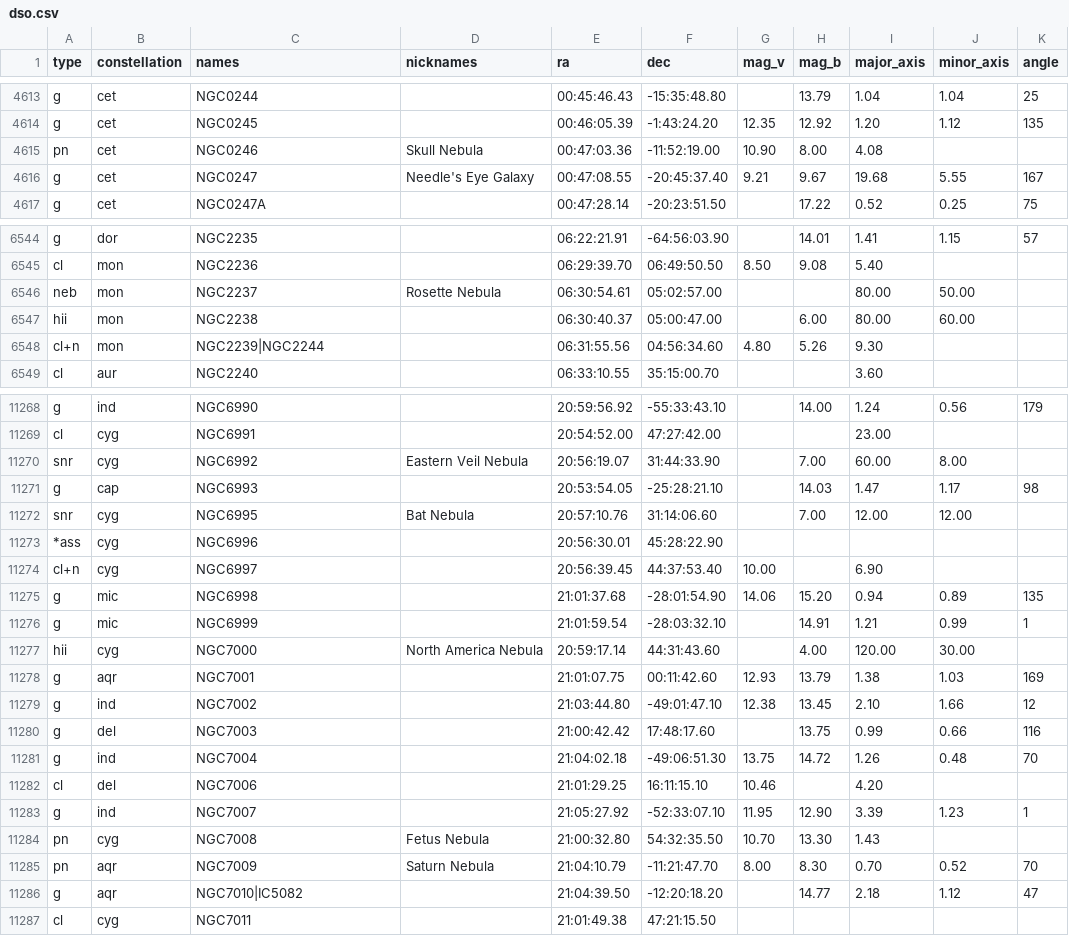
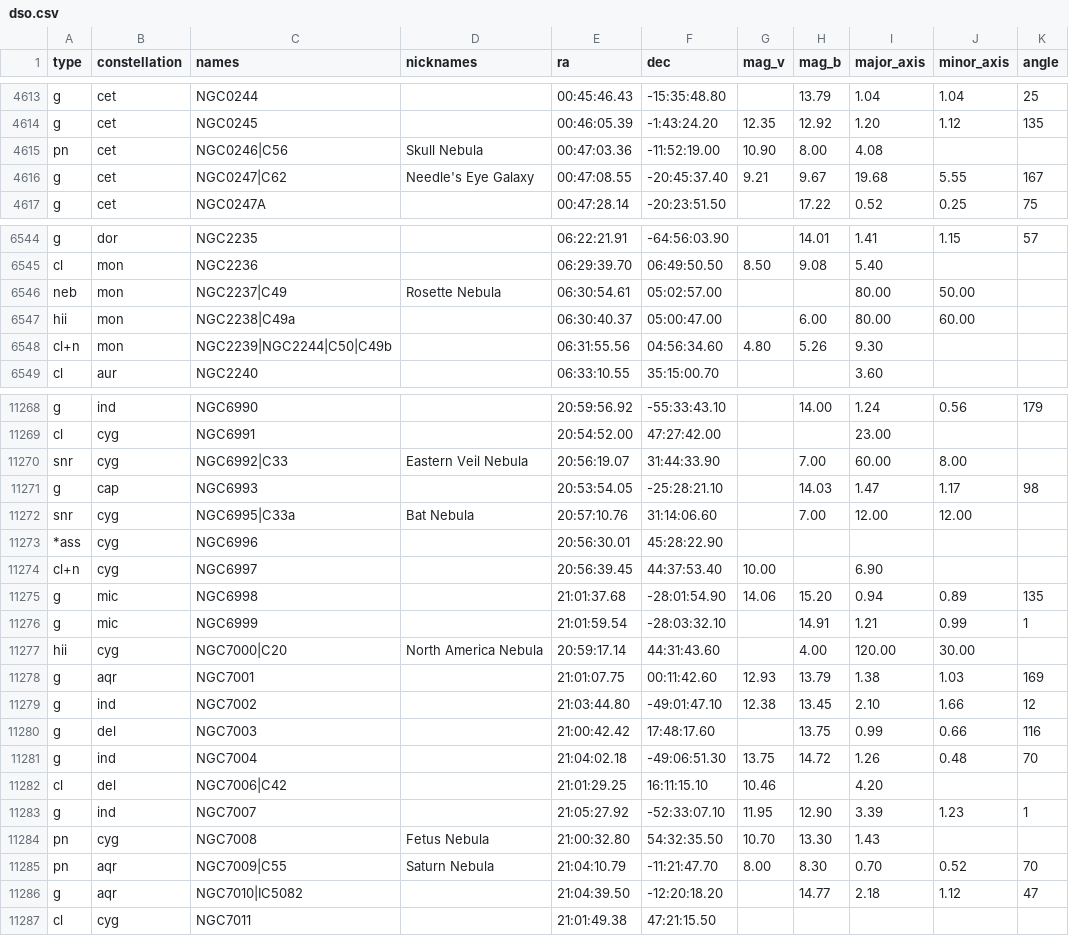
Before and after one commit to art-den/astra_lite, a CSV file: map_data/dso.csv, drawn as a sheet; only a part is shown, gaps mark what is left out; the diff covers the shown part only.

Commit message:
Caldwell catalogue

```diff
--- a/map_data/dso.csv
+++ b/map_data/dso.csv
@@ -4614,4 +4614,4 @@ g;cet;NGC0244;;00:45:46.43;-15:35:48.80;;13.79;1.04;1.04;25
 g;cet;NGC0245;;00:46:05.39;-1:43:24.20;12.35;12.92;1.20;1.12;135
-pn;cet;NGC0246;Skull Nebula;00:47:03.36;-11:52:19.00;10.90;8.00;4.08;;
-g;cet;NGC0247;Needle's Eye Galaxy;00:47:08.55;-20:45:37.40;9.21;9.67;19.68;5.55;167
+pn;cet;NGC0246|C56;Skull Nebula;00:47:03.36;-11:52:19.00;10.90;8.00;4.08;;
+g;cet;NGC0247|C62;Needle's Eye Galaxy;00:47:08.55;-20:45:37.40;9.21;9.67;19.68;5.55;167
 g;cet;NGC0247A;;00:47:28.14;-20:23:51.50;;17.22;0.52;0.25;75
@@ -6545,5 +6545,5 @@ g;dor;NGC2235;;06:22:21.91;-64:56:03.90;;14.01;1.41;1.15;57
 cl;mon;NGC2236;;06:29:39.70;06:49:50.50;8.50;9.08;5.40;;
-neb;mon;NGC2237;Rosette Nebula;06:30:54.61;05:02:57.00;;;80.00;50.00;
-hii;mon;NGC2238;;06:30:40.37;05:00:47.00;;6.00;80.00;60.00;
-cl+n;mon;NGC2239|NGC2244;;06:31:55.56;04:56:34.60;4.80;5.26;9.30;;
+neb;mon;NGC2237|C49;Rosette Nebula;06:30:54.61;05:02:57.00;;;80.00;50.00;
+hii;mon;NGC2238|C49a;;06:30:40.37;05:00:47.00;;6.00;80.00;60.00;
+cl+n;mon;NGC2239|NGC2244|C50|C49b;;06:31:55.56;04:56:34.60;4.80;5.26;9.30;;
 cl;aur;NGC2240;;06:33:10.55;35:15:00.70;;;3.60;;
@@ -11269,5 +11269,5 @@ g;ind;NGC6990;;20:59:56.92;-55:33:43.10;;14.00;1.24;0.56;179
 cl;cyg;NGC6991;;20:54:52.00;47:27:42.00;;;23.00;;
-snr;cyg;NGC6992;Eastern Veil Nebula;20:56:19.07;31:44:33.90;;7.00;60.00;8.00;
+snr;cyg;NGC6992|C33;Eastern Veil Nebula;20:56:19.07;31:44:33.90;;7.00;60.00;8.00;
 g;cap;NGC6993;;20:53:54.05;-25:28:21.10;;14.03;1.47;1.17;98
-snr;cyg;NGC6995;Bat Nebula;20:57:10.76;31:14:06.60;;7.00;12.00;12.00;
+snr;cyg;NGC6995|C33a;Bat Nebula;20:57:10.76;31:14:06.60;;7.00;12.00;12.00;
 *ass;cyg;NGC6996;;20:56:30.01;45:28:22.90;;;;;
@@ -11276,3 +11276,3 @@ g;mic;NGC6998;;21:01:37.68;-28:01:54.90;14.06;15.20;0.94;0.89;135
 g;mic;NGC6999;;21:01:59.54;-28:03:32.10;;14.91;1.21;0.99;1
-hii;cyg;NGC7000;North America Nebula;20:59:17.14;44:31:43.60;;4.00;120.00;30.00;
+hii;cyg;NGC7000|C20;North America Nebula;20:59:17.14;44:31:43.60;;4.00;120.00;30.00;
 g;aqr;NGC7001;;21:01:07.75;00:11:42.60;12.93;13.79;1.38;1.03;169
@@ -11281,6 +11281,6 @@ g;del;NGC7003;;21:00:42.42;17:48:17.60;;13.75;0.99;0.66;116
 g;ind;NGC7004;;21:04:02.18;-49:06:51.30;13.75;14.72;1.26;0.48;70
-cl;del;NGC7006;;21:01:29.25;16:11:15.10;10.46;;4.20;;
+cl;del;NGC7006|C42;;21:01:29.25;16:11:15.10;10.46;;4.20;;
 g;ind;NGC7007;;21:05:27.92;-52:33:07.10;11.95;12.90;3.39;1.23;1
 pn;cyg;NGC7008;Fetus Nebula;21:00:32.80;54:32:35.50;10.70;13.30;1.43;;
-pn;aqr;NGC7009;Saturn Nebula;21:04:10.79;-11:21:47.70;8.00;8.30;0.70;0.52;70
+pn;aqr;NGC7009|C55;Saturn Nebula;21:04:10.79;-11:21:47.70;8.00;8.30;0.70;0.52;70
 g;aqr;NGC7010|IC5082;;21:04:39.50;-12:20:18.20;;14.77;2.18;1.12;47
```
Also changed, not shown: 99 edited cells elsewhere in this file.
